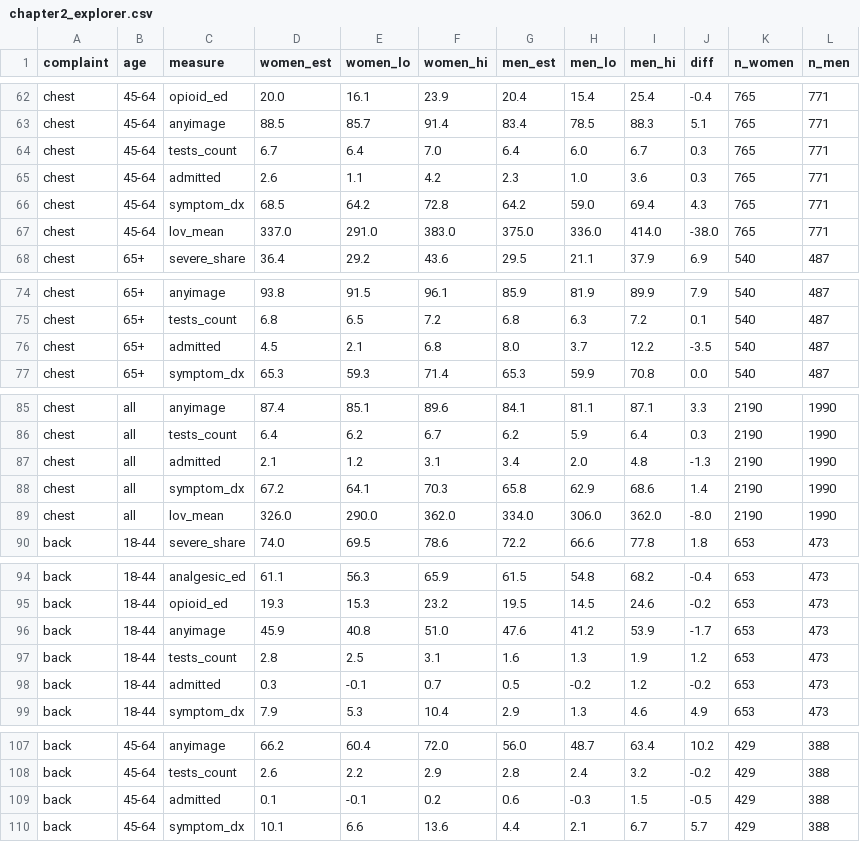
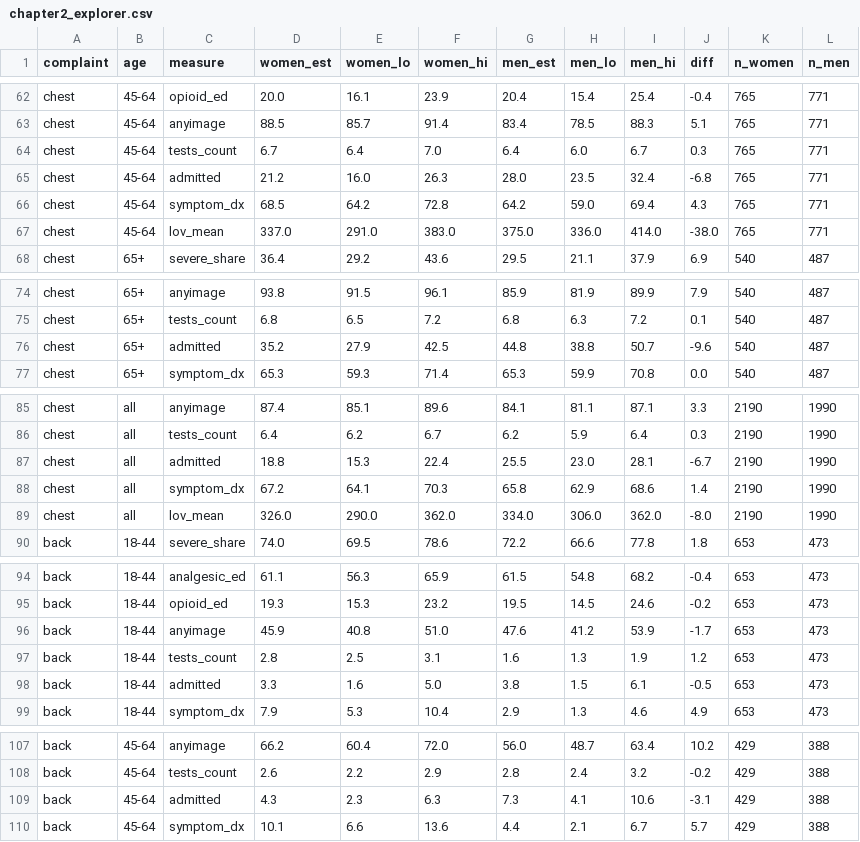
Before and after one commit to lucylepoidevin/thewomenshealthrecord, a CSV file: site/public/data/csv/chapter2_explorer.csv, drawn as a sheet; only a part is shown, gaps mark what is left out; the diff covers the shown part only.

```diff
--- a/site/public/data/csv/chapter2_explorer.csv
+++ b/site/public/data/csv/chapter2_explorer.csv
@@ -64,3 +64,3 @@ chest,45-64,anyimage,88.5,85.7,91.4,83.4,78.5,88.3,5.1,765,771
 chest,45-64,tests_count,6.7,6.4,7.0,6.4,6.0,6.7,0.3,765,771
-chest,45-64,admitted,2.6,1.1,4.2,2.3,1.0,3.6,0.3,765,771
+chest,45-64,admitted,21.2,16.0,26.3,28.0,23.5,32.4,-6.8,765,771
 chest,45-64,symptom_dx,68.5,64.2,72.8,64.2,59.0,69.4,4.3,765,771
@@ -75,3 +75,3 @@ chest,65+,anyimage,93.8,91.5,96.1,85.9,81.9,89.9,7.9,540,487
 chest,65+,tests_count,6.8,6.5,7.2,6.8,6.3,7.2,0.1,540,487
-chest,65+,admitted,4.5,2.1,6.8,8.0,3.7,12.2,-3.5,540,487
+chest,65+,admitted,35.2,27.9,42.5,44.8,38.8,50.7,-9.6,540,487
 chest,65+,symptom_dx,65.3,59.3,71.4,65.3,59.9,70.8,0.0,540,487
@@ -86,3 +86,3 @@ chest,all,anyimage,87.4,85.1,89.6,84.1,81.1,87.1,3.3,2190,1990
 chest,all,tests_count,6.4,6.2,6.7,6.2,5.9,6.4,0.3,2190,1990
-chest,all,admitted,2.1,1.2,3.1,3.4,2.0,4.8,-1.3,2190,1990
+chest,all,admitted,18.8,15.3,22.4,25.5,23.0,28.1,-6.7,2190,1990
 chest,all,symptom_dx,67.2,64.1,70.3,65.8,62.9,68.6,1.4,2190,1990
@@ -97,3 +97,3 @@ back,18-44,anyimage,45.9,40.8,51.0,47.6,41.2,53.9,-1.7,653,473
 back,18-44,tests_count,2.8,2.5,3.1,1.6,1.3,1.9,1.2,653,473
-back,18-44,admitted,0.3,-0.1,0.7,0.5,-0.2,1.2,-0.2,653,473
+back,18-44,admitted,3.3,1.6,5.0,3.8,1.5,6.1,-0.5,653,473
 back,18-44,symptom_dx,7.9,5.3,10.4,2.9,1.3,4.6,4.9,653,473
@@ -108,3 +108,3 @@ back,45-64,anyimage,66.2,60.4,72.0,56.0,48.7,63.4,10.2,429,388
 back,45-64,tests_count,2.6,2.2,2.9,2.8,2.4,3.2,-0.2,429,388
-back,45-64,admitted,0.1,-0.1,0.2,0.6,-0.3,1.5,-0.5,429,388
+back,45-64,admitted,4.3,2.3,6.3,7.3,4.1,10.6,-3.1,429,388
 back,45-64,symptom_dx,10.1,6.6,13.6,4.4,2.1,6.7,5.7,429,388
```
Also changed, not shown: 161 edited cells elsewhere in this file, site/public/data/csv/chapter1_drugs.csv, site/public/data/csv/chapter3_uncounted.csv, 37 other files.
